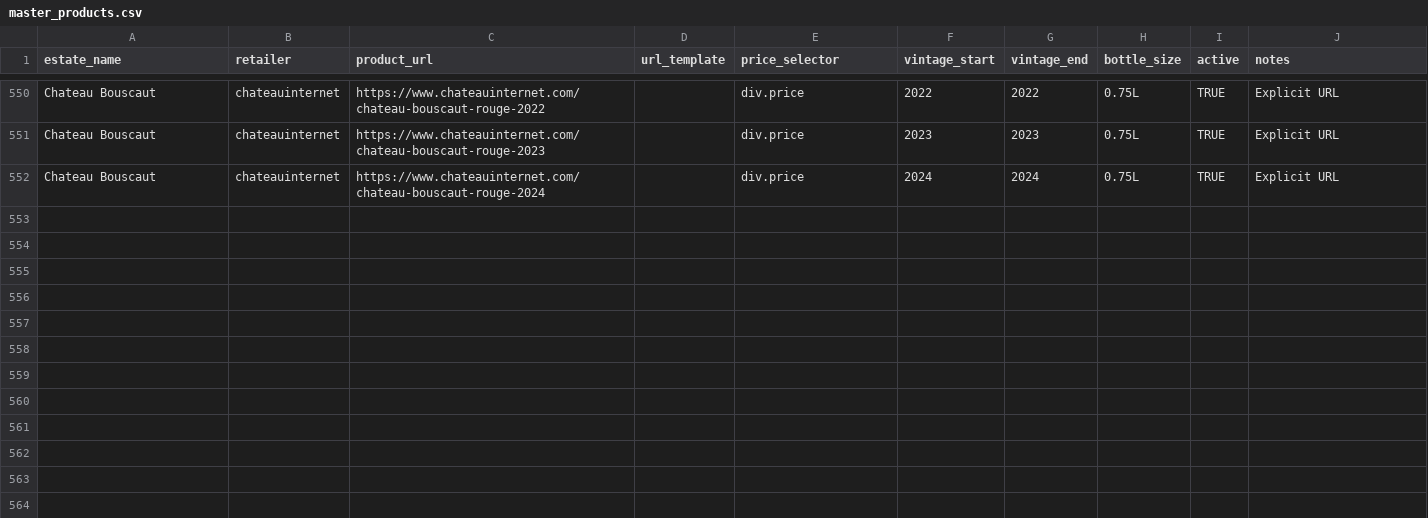
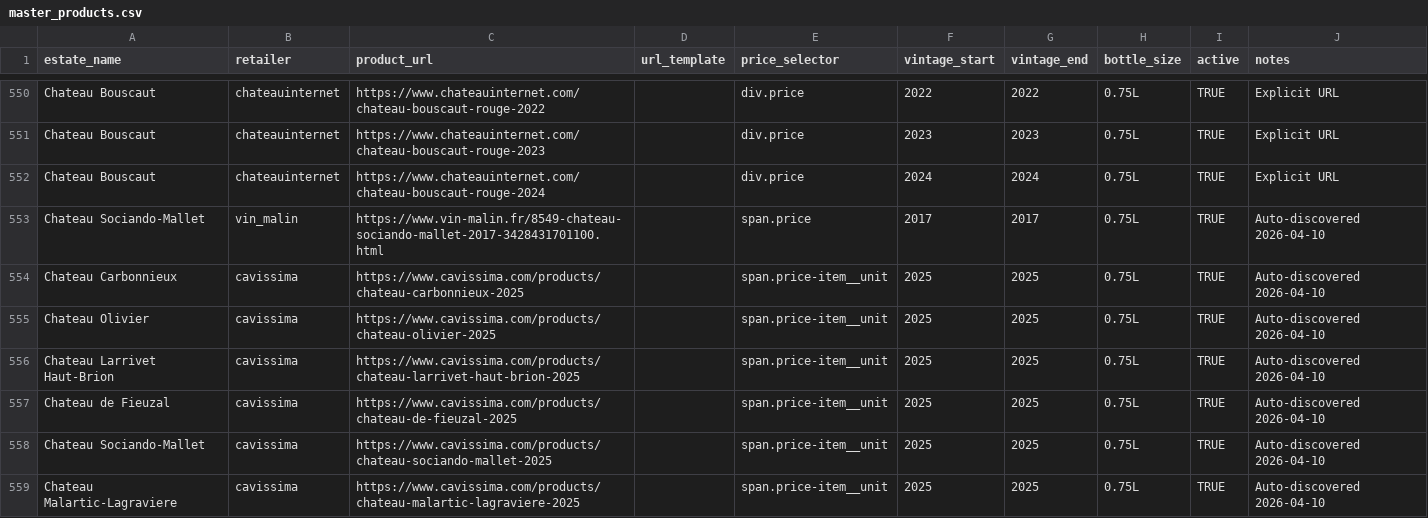
Before and after one commit to flemingsk/wine-price-scraper, a CSV file: master_products.csv, drawn as a sheet; only a part is shown, gaps mark what is left out; the diff names each change by its address in the sheet, - before the commit and + after, or states it on an @@ line.

```diff
--- a/master_products.csv
+++ b/master_products.csv
+row 553: Chateau Sociando-Mallet | vin_malin | https://www.vin-malin.fr/8549-chateau-sociando-mallet-2017-3428431701100.html |  | span.price | 2017 | 2017 | 0.75L | TRUE | Auto-discovered 2026-04-10
+row 554: Chateau Carbonnieux | cavissima | https://www.cavissima.com/products/chateau-carbonnieux-2025 |  | span.price-item__unit | 2025 | 2025 | 0.75L | TRUE | Auto-discovered 2026-04-10
+row 555: Chateau Olivier | cavissima | https://www.cavissima.com/products/chateau-olivier-2025 |  | span.price-item__unit | 2025 | 2025 | 0.75L | TRUE | Auto-discovered 2026-04-10
+row 556: Chateau Larrivet Haut-Brion | cavissima | https://www.cavissima.com/products/chateau-larrivet-haut-brion-2025 |  | span.price-item__unit | 2025 | 2025 | 0.75L | TRUE | Auto-discovered 2026-04-10
+row 557: Chateau de Fieuzal | cavissima | https://www.cavissima.com/products/chateau-de-fieuzal-2025 |  | span.price-item__unit | 2025 | 2025 | 0.75L | TRUE | Auto-discovered 2026-04-10
+row 558: Chateau Sociando-Mallet | cavissima | https://www.cavissima.com/products/chateau-sociando-mallet-2025 |  | span.price-item__unit | 2025 | 2025 | 0.75L | TRUE | Auto-discovered 2026-04-10
+row 559: Chateau Malartic-Lagraviere | cavissima | https://www.cavissima.com/products/chateau-malartic-lagraviere-2025 |  | span.price-item__unit | 2025 | 2025 | 0.75L | TRUE | Auto-discovered 2026-04-10
```
Also changed, not shown: 2 other files.
